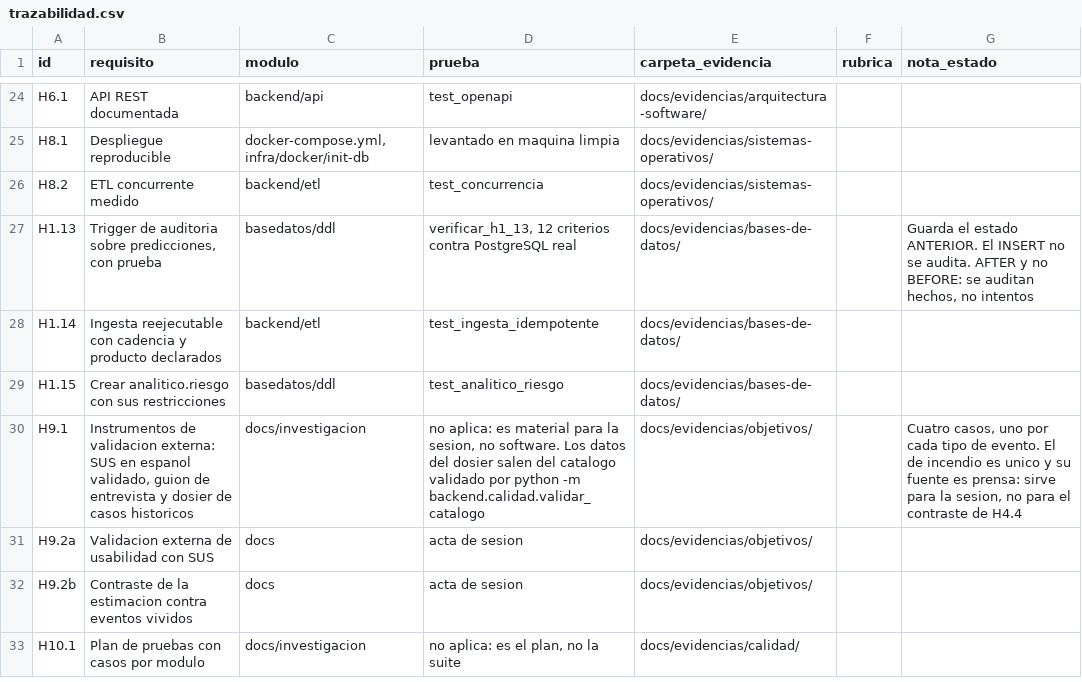
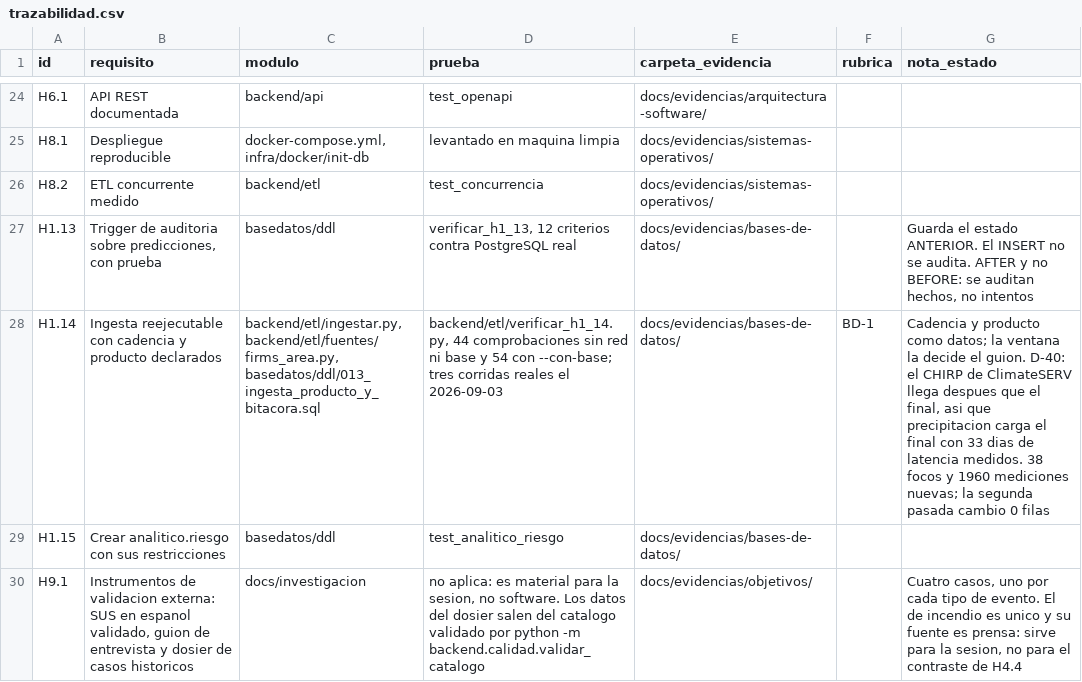
Before and after one commit to HumanoidCat/geoguardian, a CSV file: docs/trazabilidad.csv, drawn as a sheet; only a part is shown, gaps mark what is left out; the shorter side is filled out with more unchanged rows.

Commit message:
H1.14: ingesta reejecutable con cadencia y producto declarados; D-40; migracion 013

```diff
--- a/docs/trazabilidad.csv
+++ b/docs/trazabilidad.csv
@@ -27,3 +27,3 @@ H8.2,ETL concurrente medido,backend/etl,test_concurrencia,docs/evidencias/sistem
 H1.13,"Trigger de auditoria sobre predicciones, con prueba",basedatos/ddl,"verificar_h1_13, 12 criterios contra PostgreSQL real",docs/evidencias/bases-de-datos/,,"Guarda el estado ANTERIOR. El INSERT no se audita. AFTER y no BEFORE: se auditan hechos, no intentos"
-H1.14,Ingesta reejecutable con cadencia y producto declarados,backend/etl,test_ingesta_idempotente,docs/evidencias/bases-de-datos/,,
+H1.14,Ingesta reejecutable con cadencia y producto declarados,"backend/etl/ingestar.py, backend/etl/fuentes/firms_area.py, basedatos/ddl/013_ingesta_producto_y_bitacora.sql","backend/etl/verificar_h1_14.py, 44 comprobaciones sin red ni base y 54 con --con-base; tres corridas reales el 2026-09-03",docs/evidencias/bases-de-datos/,BD-1,"Cadencia y producto como datos; la ventana la decide el guion. D-40: el CHIRP de ClimateSERV llega despues que el final, asi que precipitacion carga el final con 33 dias de latencia medidos. 38 focos y 1960 mediciones nuevas; la segunda pasada cambio 0 filas"
 H1.15,Crear analitico.riesgo con sus restricciones,basedatos/ddl,test_analitico_riesgo,docs/evidencias/bases-de-datos/,,
```
Also changed, not shown: 14 other files.
